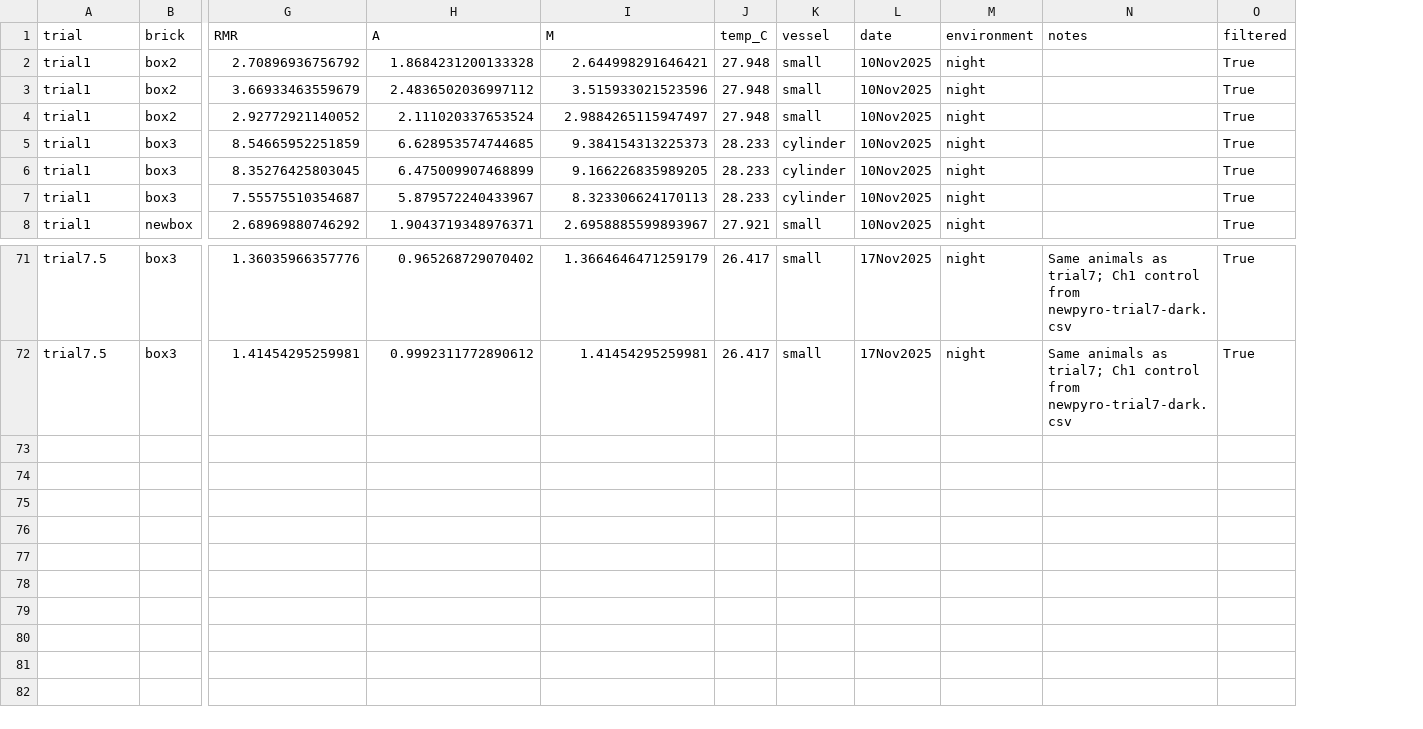
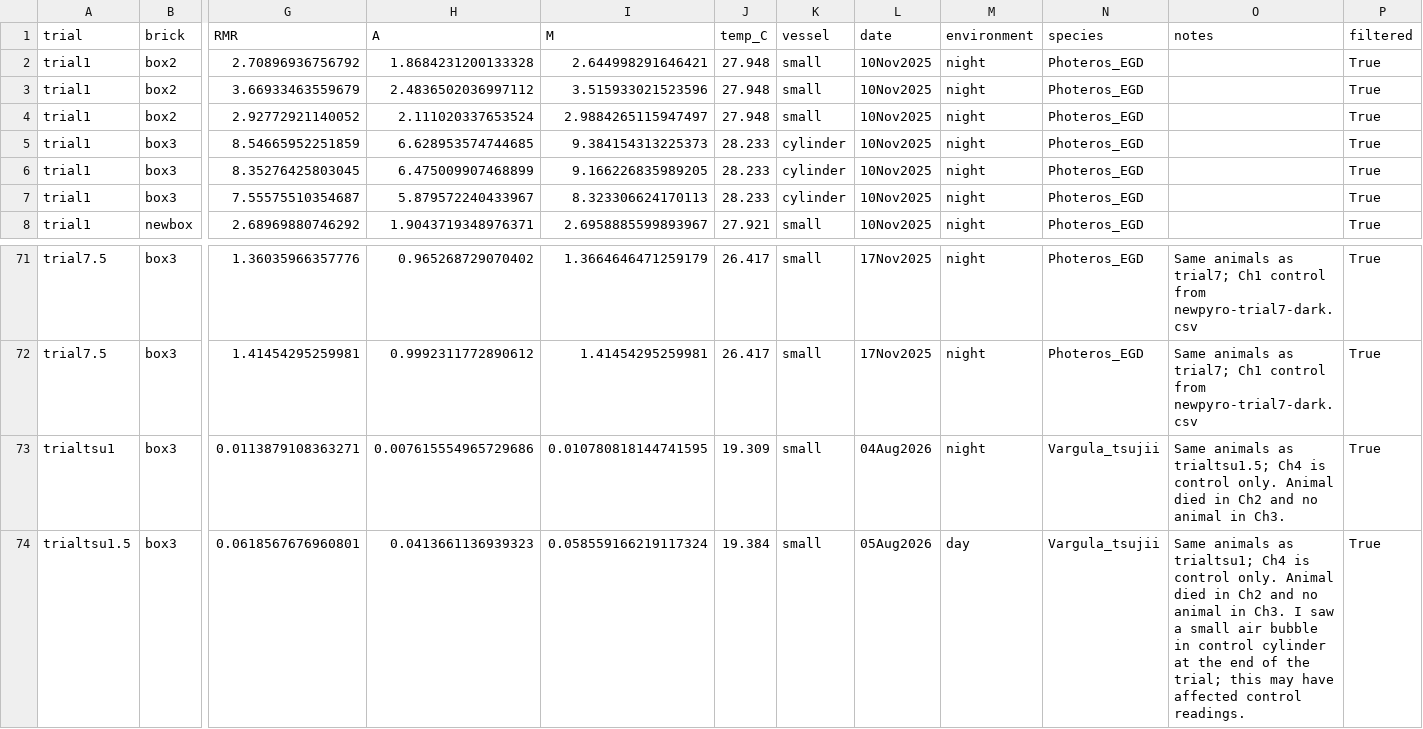
Before and after one commit to ucsb-oakley-lab/signal_respirometry, a CSV file: data/processed/batch_summary.csv, drawn as a sheet; only a part is shown, gaps mark what is left out; rows hold the shown columns only; the diff names each change by its address in the sheet, - before the commit and + after, or states it on an @@ line.

Commit message:
adding first tsujii data

```diff
--- a/data/processed/batch_summary.csv
+++ b/data/processed/batch_summary.csv
+column N (species), rows 2-8: all Photeros_EGD; rows 71-72: Photeros_EGD | Photeros_EGD
+row 73: trialtsu1 | box3 | 0.0113879108363271 | 0.007615554965729686 | 0.010780818144741595 | 19.309 | small | 04Aug2026 | night | Vargula_tsujii | Same animals as trialtsu1.5; Ch4 is control only. Animal died in Ch2 and no animal in Ch3. | True
+row 74: trialtsu1.5 | box3 | 0.0618567676960801 | 0.0413661136939323 | 0.058559166219117324 | 19.384 | small | 05Aug2026 | day | Vargula_tsujii | Same animals as trialtsu1; Ch4 is control only. Animal died in Ch2 and no animal in Ch3. I saw a small air bubble in control cylinder at the end of the trial; this may have affected control readings. | True
```
Also changed, not shown: data/processed/box2-trial3.csv_R_summary.csv, data/processed/box2-trial3.csv_R_summary_long.csv, 19 other files.
